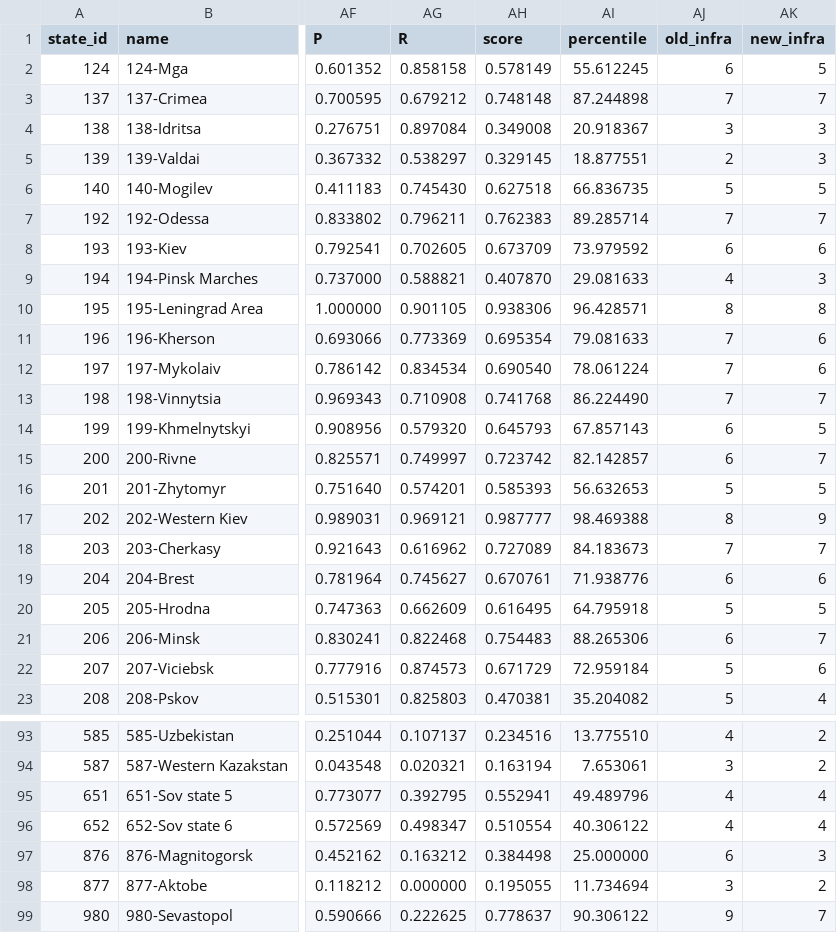
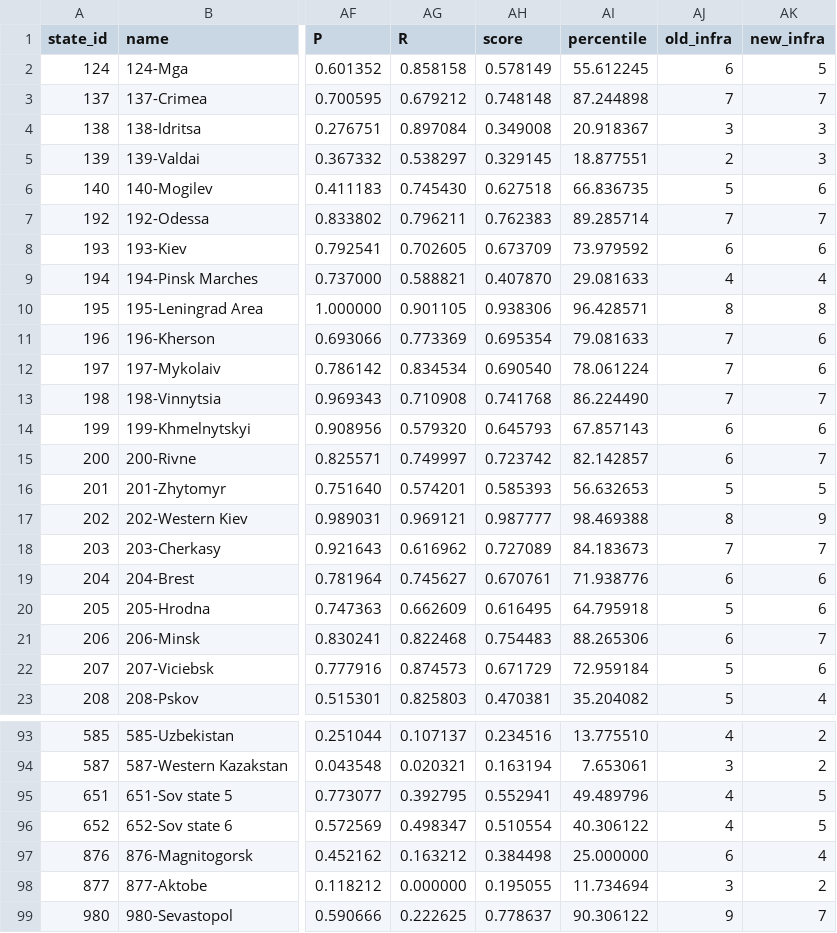
Before and after one commit to babamanya7/HERRevival, a CSV file: soviet-infra-report.csv, drawn as a sheet; only a part is shown, gaps mark what is left out; the diff covers the shown part only; the diff names each change by its address in the sheet, - before the commit and + after, or states it on an @@ line.

```diff
--- a/soviet-infra-report.csv
+++ b/soviet-infra-report.csv
-AK6 (new_infra): 5
+AK6 (new_infra): 6
-AK9 (new_infra): 3
+AK9 (new_infra): 4
-AK14 (new_infra): 5
+AK14 (new_infra): 6
-AK20 (new_infra): 5
+AK20 (new_infra): 6
-AK95:AK96 (new_infra): 4
+AK95:AK96 (new_infra): 5
-AK97 (new_infra): 3
+AK97 (new_infra): 4
```
Also changed, not shown: 25 edited cells elsewhere in this file.
